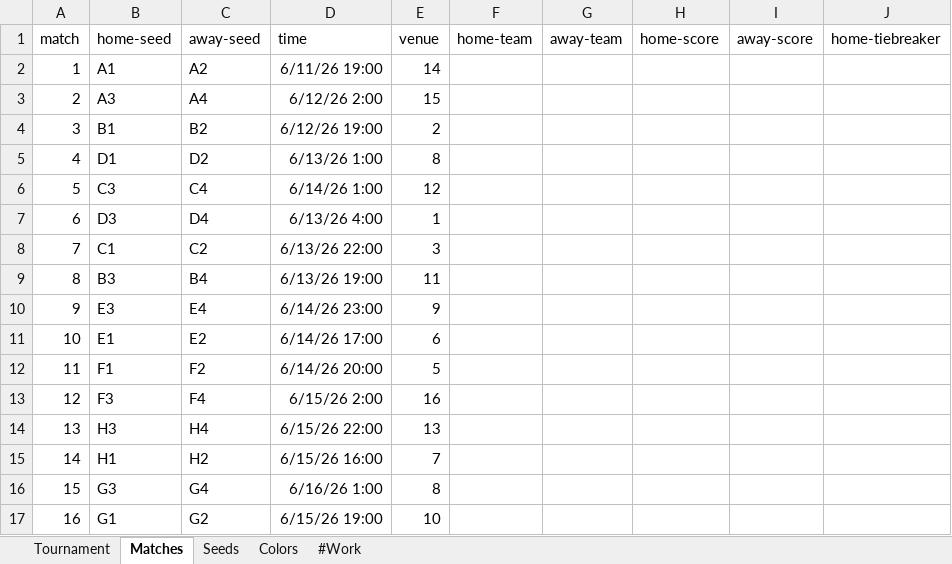
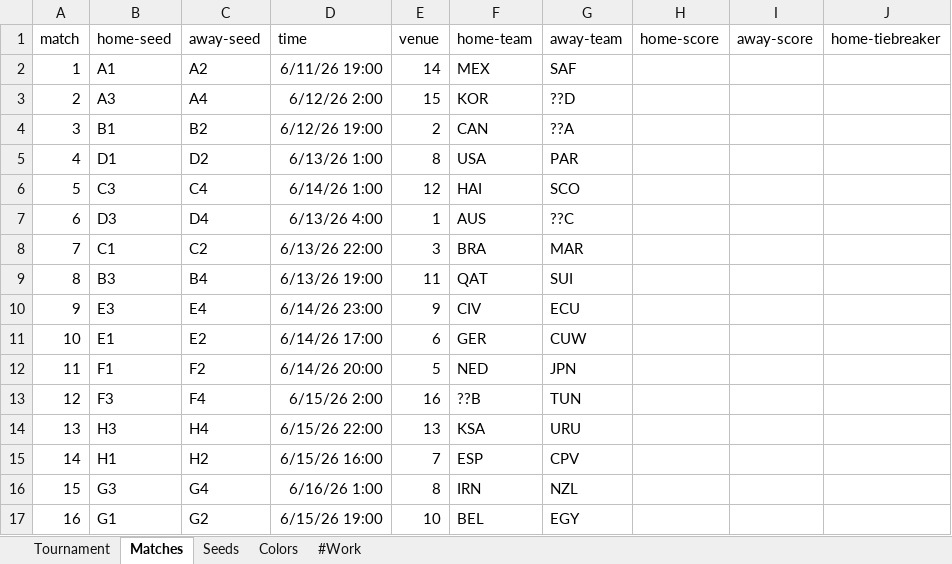
Before and after one commit to bruceoberg/soccer-tourney-poster, an Excel workbook: src/stp/database/2026-mens-world-cup.xlsx, sheet Matches, drawn as a sheet; only a part is shown; values as stored, in another font and other column widths than the file's, no borders; table styles not drawn; the diff covers the shown part only; the diff names each change by its address in the sheet, - before the commit and + after, or states it on an @@ line.

Commit message:
more evaluated team names in `Matches` xlsx tabs

```diff
--- a/src/stp/database/2026-mens-world-cup.xlsx (sheet Matches)
+++ b/src/stp/database/2026-mens-world-cup.xlsx (sheet Matches)
-F2 (home-team): (empty)
+F2 (home-team): MEX
-G2 (away-team): (empty)
+G2 (away-team): SAF
-F3 (home-team): (empty)
+F3 (home-team): KOR
-G3 (away-team): (empty)
+G3 (away-team): ??D
-F4 (home-team): (empty)
+F4 (home-team): CAN
-G4 (away-team): (empty)
+G4 (away-team): ??A
-F5 (home-team): (empty)
+F5 (home-team): USA
-G5 (away-team): (empty)
+G5 (away-team): PAR
-F6 (home-team): (empty)
+F6 (home-team): HAI
-G6 (away-team): (empty)
+G6 (away-team): SCO
-F7 (home-team): (empty)
+F7 (home-team): AUS
-G7 (away-team): (empty)
+G7 (away-team): ??C
-F8 (home-team): (empty)
+F8 (home-team): BRA
-G8 (away-team): (empty)
+G8 (away-team): MAR
-F9 (home-team): (empty)
+F9 (home-team): QAT
-G9 (away-team): (empty)
+G9 (away-team): SUI
-F10 (home-team): (empty)
+F10 (home-team): CIV
-G10 (away-team): (empty)
+G10 (away-team): ECU
-F11 (home-team): (empty)
+F11 (home-team): GER
-G11 (away-team): (empty)
+G11 (away-team): CUW
-F12 (home-team): (empty)
+F12 (home-team): NED
-G12 (away-team): (empty)
+G12 (away-team): JPN
-F13 (home-team): (empty)
+F13 (home-team): ??B
-G13 (away-team): (empty)
+G13 (away-team): TUN
-F14 (home-team): (empty)
+F14 (home-team): KSA
-G14 (away-team): (empty)
+G14 (away-team): URU
-F15 (home-team): (empty)
+F15 (home-team): ESP
-G15 (away-team): (empty)
+G15 (away-team): CPV
-F16 (home-team): (empty)
+F16 (home-team): IRN
-G16 (away-team): (empty)
+G16 (away-team): NZL
-F17 (home-team): (empty)
+F17 (home-team): BEL
-G17 (away-team): (empty)
+G17 (away-team): EGY
```
Also changed, not shown: 112 edited cells elsewhere in this sheet, src/stp/database/2024-mens-copa-america.xlsx, src/stp/database/2024-mens-euro.xlsx, 1 other file.
